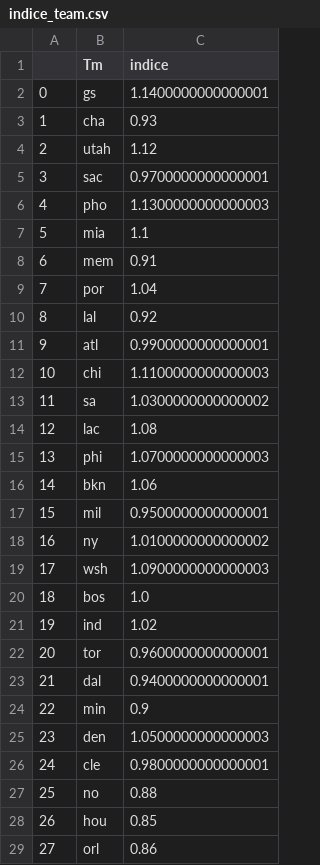
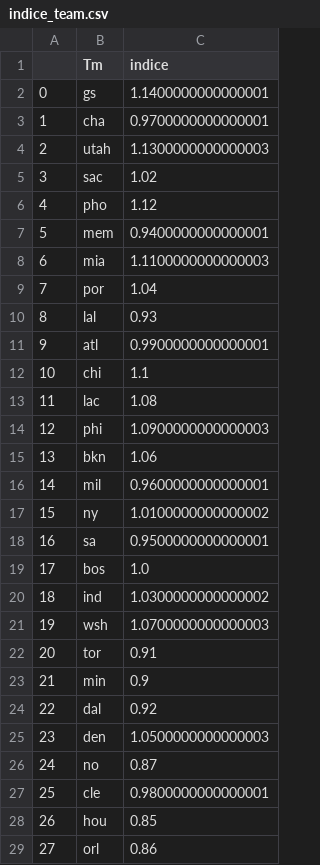
Before and after one commit to BastienChicot/NBApp_streamlit, a CSV file: data/indice_team.csv, drawn as a sheet; only a part is shown; removed rows and columns are numbered as before the commit, all else as after; the diff covers the shown part only; the diff names each change by its address in the sheet, - before the commit and + after, or states it on an @@ line.

```diff
--- a/data/indice_team.csv
+++ b/data/indice_team.csv
-C3 (indice): 0.93
+C3 (indice): 0.9700000000000001
-C4 (indice): 1.12
+C4 (indice): 1.1300000000000003
-C5 (indice): 0.9700000000000001
+C5 (indice): 1.02
-C6 (indice): 1.1300000000000003
+C6 (indice): 1.12
-row 7: 5 | mia | 1.1
@@ column A renumbered between rows 7 and 27 @@
-C7 (indice): 0.91
+C7 (indice): 0.9400000000000001
+row 8: 6 | mia | 1.1100000000000003
-C10 (indice): 0.92
+C10 (indice): 0.93
-C12 (indice): 1.1100000000000003
+C12 (indice): 1.1
-row 13: 11 | sa | 1.0300000000000002
-C14 (indice): 1.0700000000000003
+C14 (indice): 1.0900000000000003
-C16 (indice): 0.9500000000000001
+C16 (indice): 0.9600000000000001
-row 19: 17 | wsh | 1.0900000000000003
+row 18: 16 | sa | 0.9500000000000001
-C20 (indice): 1.02
+C20 (indice): 1.0300000000000002
+row 21: 19 | wsh | 1.0700000000000003
-C22 (indice): 0.9600000000000001
+C22 (indice): 0.91
-row 23: 21 | dal | 0.9400000000000001
+row 24: 22 | dal | 0.92
+row 26: 24 | no | 0.87
-row 27: 25 | no | 0.88
```
Also changed, not shown: 2 edited cells elsewhere in this file, Config/coachs.csv, Config/roster.csv, 16 other files.
